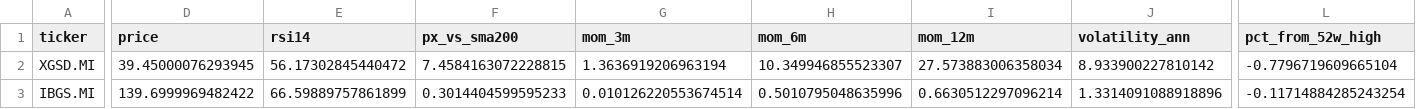
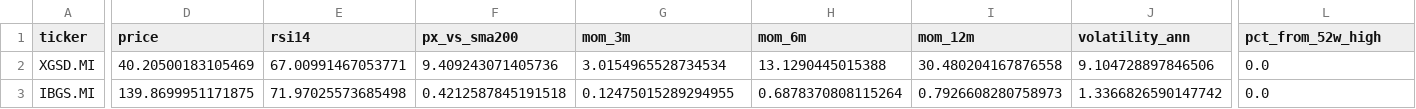
Before and after one commit to massimosaccol/eu-screener, a CSV file: data/bonds.csv, drawn as a sheet; only a part is shown, gaps mark what is left out; the diff covers the shown part only; the diff names each change by its address in the sheet, - before the commit and + after, or states it on an @@ line.

```diff
--- a/data/bonds.csv
+++ b/data/bonds.csv
-D2 (price): 39.45000076293945
+D2 (price): 40.20500183105469
-E2 (rsi14): 56.17302845440472
+E2 (rsi14): 67.00991467053771
-F2 (px_vs_sma200): 7.4584163072228815
+F2 (px_vs_sma200): 9.409243071405736
-G2 (mom_3m): 1.3636919206963194
+G2 (mom_3m): 3.0154965528734534
-H2 (mom_6m): 10.349946855523307
+H2 (mom_6m): 13.1290445015388
-I2 (mom_12m): 27.573883006358034
+I2 (mom_12m): 30.480204167876558
-J2 (volatility_ann): 8.933900227810142
+J2 (volatility_ann): 9.104728897846506
-L2 (pct_from_52w_high): -0.7796719609665104
+L2 (pct_from_52w_high): 0.0
-D3 (price): 139.6999969482422
+D3 (price): 139.8699951171875
-E3 (rsi14): 66.59889757861899
+E3 (rsi14): 71.97025573685498
-F3 (px_vs_sma200): 0.3014404599595233
+F3 (px_vs_sma200): 0.4212587845191518
-G3 (mom_3m): 0.010126220553674514
+G3 (mom_3m): 0.12475015289294955
-H3 (mom_6m): 0.5010795048635996
+H3 (mom_6m): 0.6878370808115264
-I3 (mom_12m): 0.6630512297096214
+I3 (mom_12m): 0.7926608280758973
-J3 (volatility_ann): 1.3314091088918896
+J3 (volatility_ann): 1.3366826590147742
-L3 (pct_from_52w_high): -0.11714884285243254
+L3 (pct_from_52w_high): 0.0
```
Also changed, not shown: 1 added row, 1 removed row and 103 edited cells elsewhere in this file, data/equities.csv, 5 other files.
